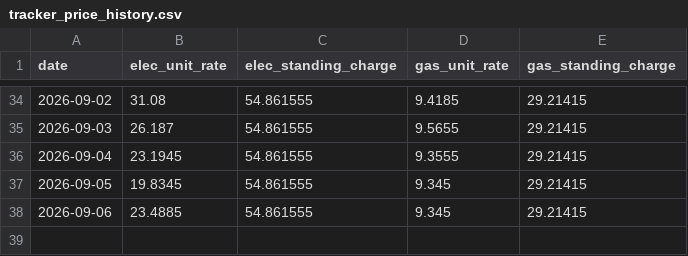
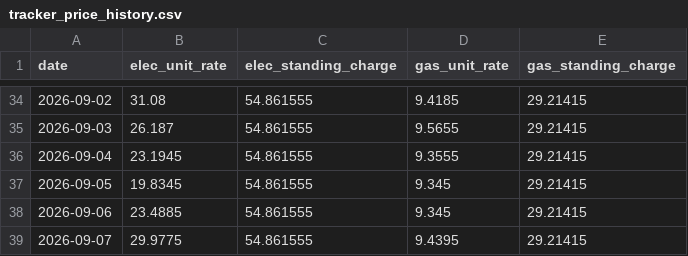
Before and after one commit to SamInnes26/electricity-forecast, a CSV file: data/tracker_price_history.csv, drawn as a sheet; only a part is shown, gaps mark what is left out.

```diff
--- a/data/tracker_price_history.csv
+++ b/data/tracker_price_history.csv
@@ -38 +38,2 @@
 2026-09-06,23.4885,54.861555,9.345,29.21415
+2026-09-07,29.9775,54.861555,9.4395,29.21415
```
Also changed, not shown: data/forecast_history.csv, data/latest_forecast.csv, 1 other file.
